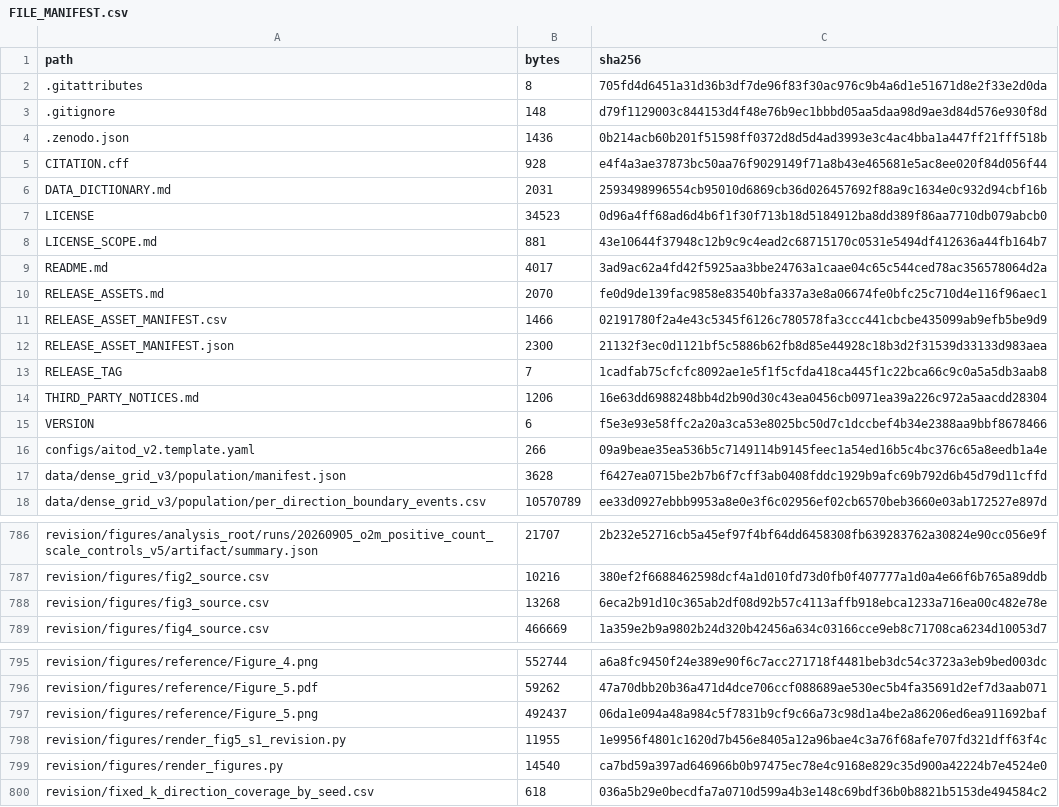
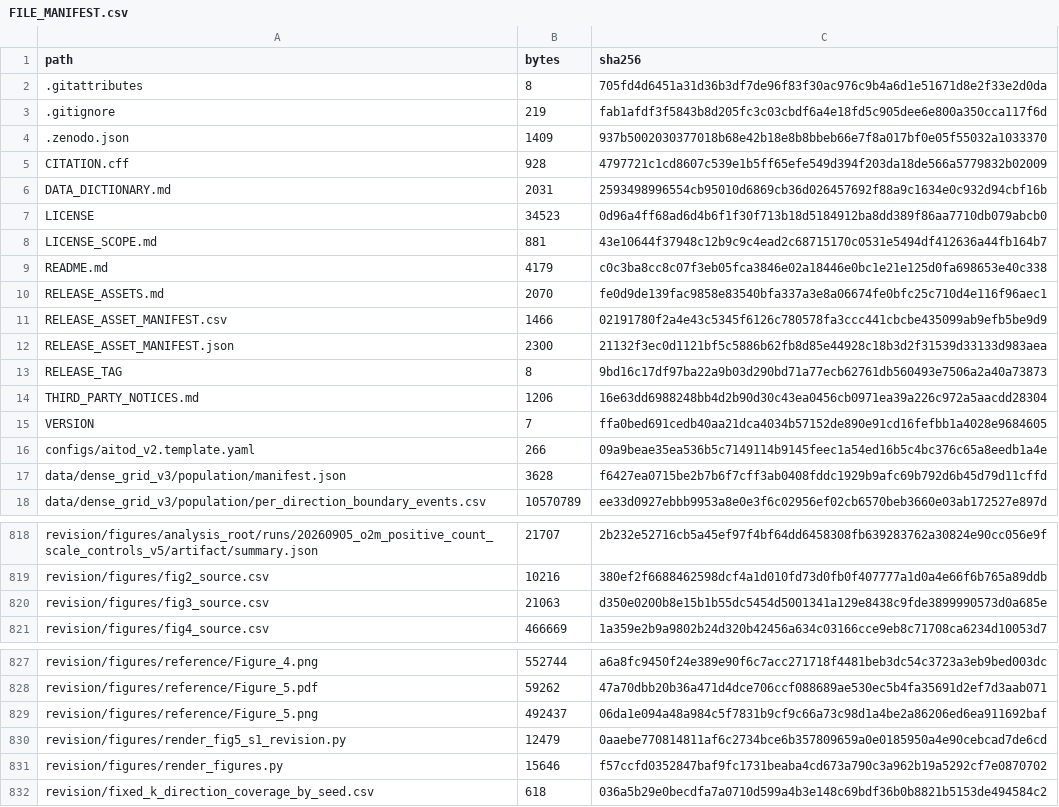
Before and after one commit to liuyede447/O2O_identity_audit, a CSV file: FILE_MANIFEST.csv, drawn as a sheet; only a part is shown, gaps mark what is left out; the diff covers the shown part only.

```diff
--- a/FILE_MANIFEST.csv
+++ b/FILE_MANIFEST.csv
@@ -2,5 +2,5 @@ path,bytes,sha256
 .gitattributes,8,705fd4d6451a31d36b3df7de96f83f30ac976c9b4a6d1e51671d8e2f33e2d0da
-.gitignore,148,d79f1129003c844153d4f48e76b9ec1bbbd05aa5daa98d9ae3d84d576e930f8d
-.zenodo.json,1436,0b214acb60b201f51598ff0372d8d5d4ad3993e3c4ac4bba1a447ff21fff518b
-CITATION.cff,928,e4f4a3ae37873bc50aa76f9029149f71a8b43e465681e5ac8ee020f84d056f44
+.gitignore,219,fab1afdf3f5843b8d205fc3c03cbdf6a4e18fd5c905dee6e800a350cca117f6d
+.zenodo.json,1409,937b5002030377018b68e42b18e8b8bbeb66e7f8a017bf0e05f55032a1033370
+CITATION.cff,928,4797721c1cd8607c539e1b5ff65efe549d394f203da18de566a5779832b02009
 DATA_DICTIONARY.md,2031,2593498996554cb95010d6869cb36d026457692f88a9c1634e0c932d94cbf16b
@@ -8,3 +8,3 @@ LICENSE,34523,0d96a4ff68ad6d4b6f1f30f713b18d5184912ba8dd389f86aa7710db079abcb0
 LICENSE_SCOPE.md,881,43e10644f37948c12b9c9c4ead2c68715170c0531e5494df412636a44fb164b7
-README.md,4017,3ad9ac62a4fd42f5925aa3bbe24763a1caae04c65c544ced78ac356578064d2a
+README.md,4179,c0c3ba8cc8c07f3eb05fca3846e02a18446e0bc1e21e125d0fa698653e40c338
 RELEASE_ASSETS.md,2070,fe0d9de139fac9858e83540bfa337a3e8a06674fe0bfc25c710d4e116f96aec1
@@ -12,5 +12,5 @@ RELEASE_ASSET_MANIFEST.csv,1466,02191780f2a4e43c5345f6126c780578fa3ccc441cbcbe43
 RELEASE_ASSET_MANIFEST.json,2300,21132f3ec0d1121bf5c5886b62fb8d85e44928c18b3d2f31539d33133d983aea
-RELEASE_TAG,7,1cadfab75cfcfc8092ae1e5f1f5cfda418ca445f1c22bca66c9c0a5a5db3aab8
+RELEASE_TAG,8,9bd16c17df97ba22a9b03d290bd71a77ecb62761db560493e7506a2a40a73873
 THIRD_PARTY_NOTICES.md,1206,16e63dd6988248bb4d2b90d30c43ea0456cb0971ea39a226c972a5aacdd28304
-VERSION,6,f5e3e93e58ffc2a20a3ca53e8025bc50d7c1dccbef4b34e2388aa9bbf8678466
+VERSION,7,ffa0bed691cedb40aa21dca4034b57152de890e91cd16fefbb1a4028e9684605
 configs/aitod_v2.template.yaml,266,09a9beae35ea536b5c7149114b9145feec1a54ed16b5c4bc376c65a8eedb1a4e
@@ -787,3 +819,3 @@ revision/figures/analysis_root/runs/20260905_o2m_positive_count_scale_controls_v
 revision/figures/fig2_source.csv,10216,380ef2f6688462598dcf4a1d010fd73d0fb0f407777a1d0a4e66f6b765a89ddb
-revision/figures/fig3_source.csv,13268,6eca2b91d10c365ab2df08d92b57c4113affb918ebca1233a716ea00c482e78e
+revision/figures/fig3_source.csv,21063,d350e0200b8e15b1b55dc5454d5001341a129e8438c9fde3899990573d0a685e
 revision/figures/fig4_source.csv,466669,1a359e2b9a9802b24d320b42456a634c03166cce9eb8c71708ca6234d10053d7
@@ -797,4 +829,4 @@ revision/figures/reference/Figure_5.pdf,59262,47a70dbb20b36a471d4dce706ccf088689
 revision/figures/reference/Figure_5.png,492437,06da1e094a48a984c5f7831b9cf9c66a73c98d1a4be2a86206ed6ea911692baf
-revision/figures/render_fig5_s1_revision.py,11955,1e9956f4801c1620d7b456e8405a12a96bae4c3a76f68afe707fd321dff63f4c
-revision/figures/render_figures.py,14540,ca7bd59a397ad646966b0b97475ec78e4c9168e829c35d900a42224b7e4524e0
+revision/figures/render_fig5_s1_revision.py,12479,0aaebe770814811af6c2734bce6b357809659a0e0185950a4e90cebcad7de6cd
+revision/figures/render_figures.py,15646,f57ccfd0352847baf9fc1731beaba4cd673a790c3a962b19a5292cf7e0870702
 revision/fixed_k_direction_coverage_by_seed.csv,618,036a5b29e0becdfa7a0710d599a4b3e148c69bdf36b0b8821b5153de494584c2
```
Also changed, not shown: 32 added rows and 5 edited cells elsewhere in this file, 49 other files.
